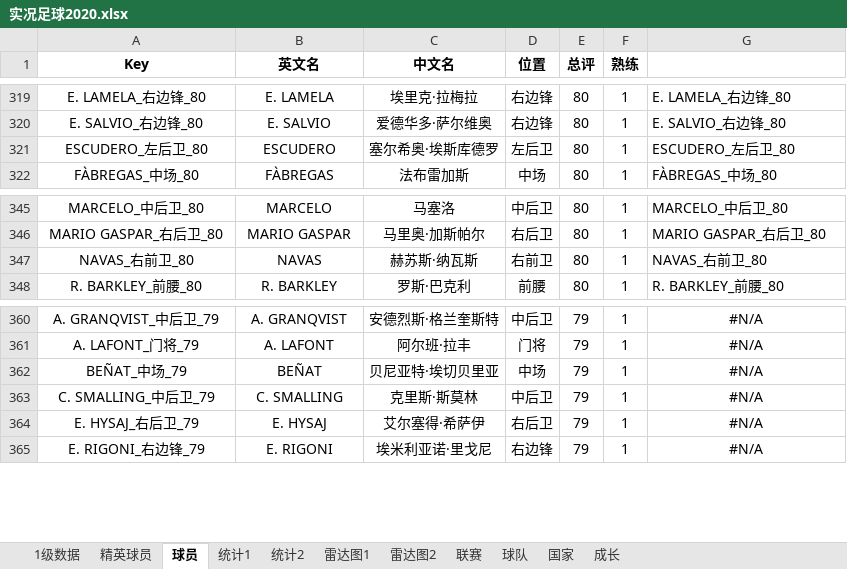
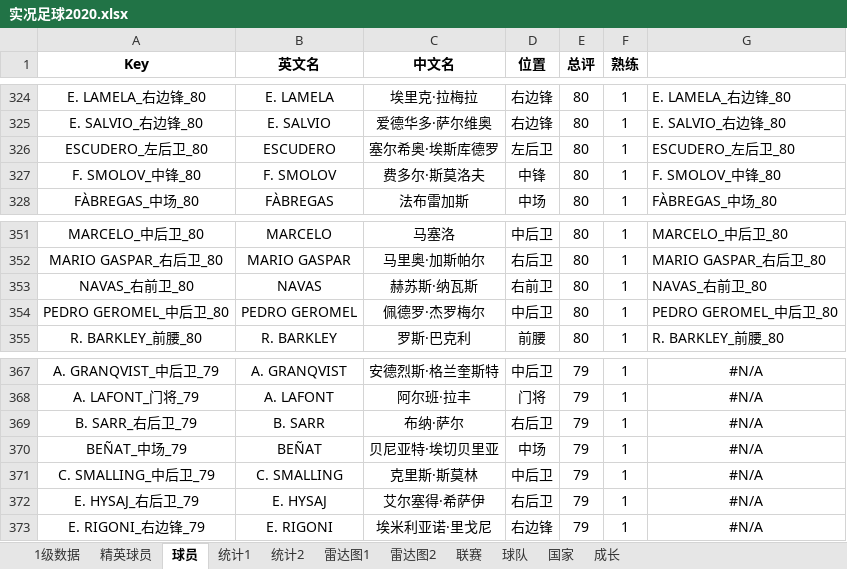
Before and after one commit to g4seek/pes2020, an Excel workbook: 实况足球2020.xlsx, sheet 球员, drawn as a sheet; only a part is shown, gaps mark what is left out; values as stored, in another font and other column widths than the file's, no borders; the diff covers the shown part only; the diff names each change by its address in the sheet, - before the commit and + after, or states it on an @@ line.

```diff
--- a/实况足球2020.xlsx (sheet 球员)
+++ b/实况足球2020.xlsx (sheet 球员)
+row 327: F. SMOLOV_中锋_80 | F. SMOLOV | 费多尔·斯莫洛夫 | 中锋 | 80 | 1 | F. SMOLOV_中锋_80
+row 354: PEDRO GEROMEL_中后卫_80 | PEDRO GEROMEL | 佩德罗·杰罗梅尔 | 中后卫 | 80 | 1 | PEDRO GEROMEL_中后卫_80
+row 369: B. SARR_右后卫_79 | B. SARR | 布纳·萨尔 | 右后卫 | 79 | 1 | #N/A
```
Also changed, not shown: 5 added rows elsewhere in this sheet, sheet 1级数据, sheet 雷达图1, sheet 精英球员, sheet 雷达图2, formulas that keep their value.
